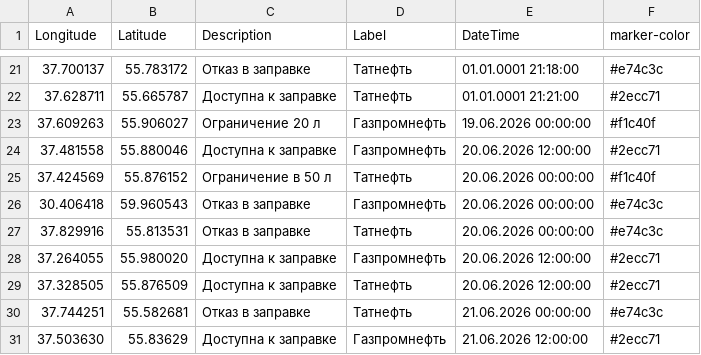
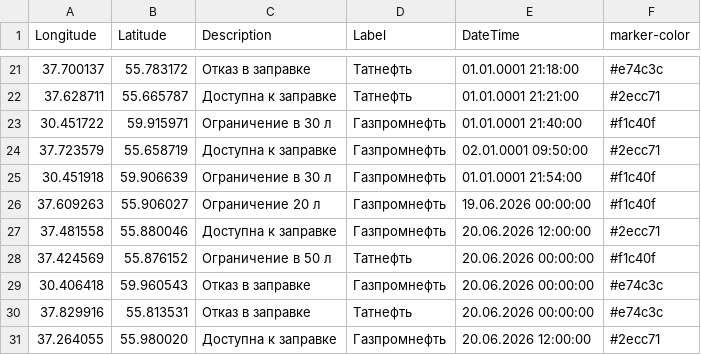
Before and after one commit to ProilKarpenko/Proil_AZS, a CSV file: data.csv, drawn as a sheet; only a part is shown, gaps mark what is left out; the shorter side is filled out with more unchanged rows; the diff names each change by its address in the sheet, - before the commit and + after, or states it on an @@ line.

Commit message:
Автоматическое обновление ГИС данных [ExcelLoader]

```diff
--- a/data.csv
+++ b/data.csv
+row 23: 30.451722 | 59.915971 | Ограничение в 30 л | Газпромнефть | 01.01.0001 21:40:00 | #f1c40f
+row 24: 37.723579 | 55.658719 | Доступна к заправке | Газпромнефть | 02.01.0001 09:50:00 | #2ecc71
+row 25: 30.451918 | 59.906639 | Ограничение в 30 л | Газпромнефть | 01.01.0001 21:54:00 | #f1c40f
```
